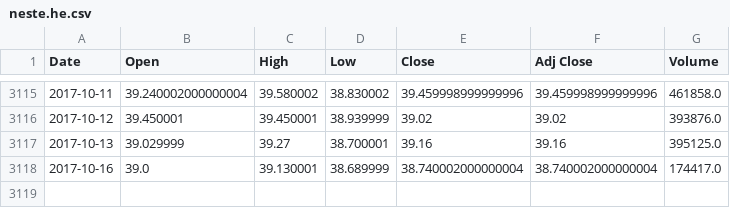
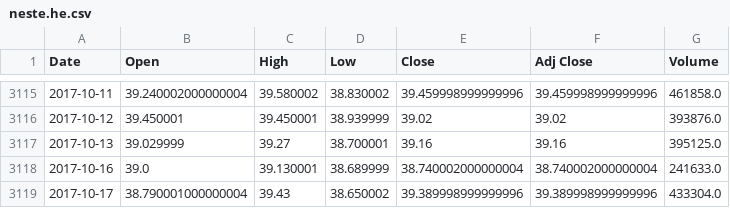
Before and after one commit to LuckyHacker/tensorflow-scripts, a CSV file: models/tensorflow_tests/data/neste.he.csv, drawn as a sheet; only a part is shown, gaps mark what is left out.

```diff
--- a/models/tensorflow_tests/data/neste.he.csv
+++ b/models/tensorflow_tests/data/neste.he.csv
@@ -3117,2 +3117,3 @@ Date,Open,High,Low,Close,Adj Close,Volume
 2017-10-13,39.029999,39.27,38.700001,39.16,39.16,395125.0
-2017-10-16,39.0,39.130001,38.689999,38.740002000000004,38.740002000000004,174417.0
+2017-10-16,39.0,39.130001,38.689999,38.740002000000004,38.740002000000004,241633.0
+2017-10-17,38.790001000000004,39.43,38.650002,39.389998999999996,39.389998999999996,433304.0
```
Also changed, not shown: models/tensorflow_tests/data/neste.he_alltargets.csv, models/tensorflow_tests/data/telia1.he.csv, 7 other files.
